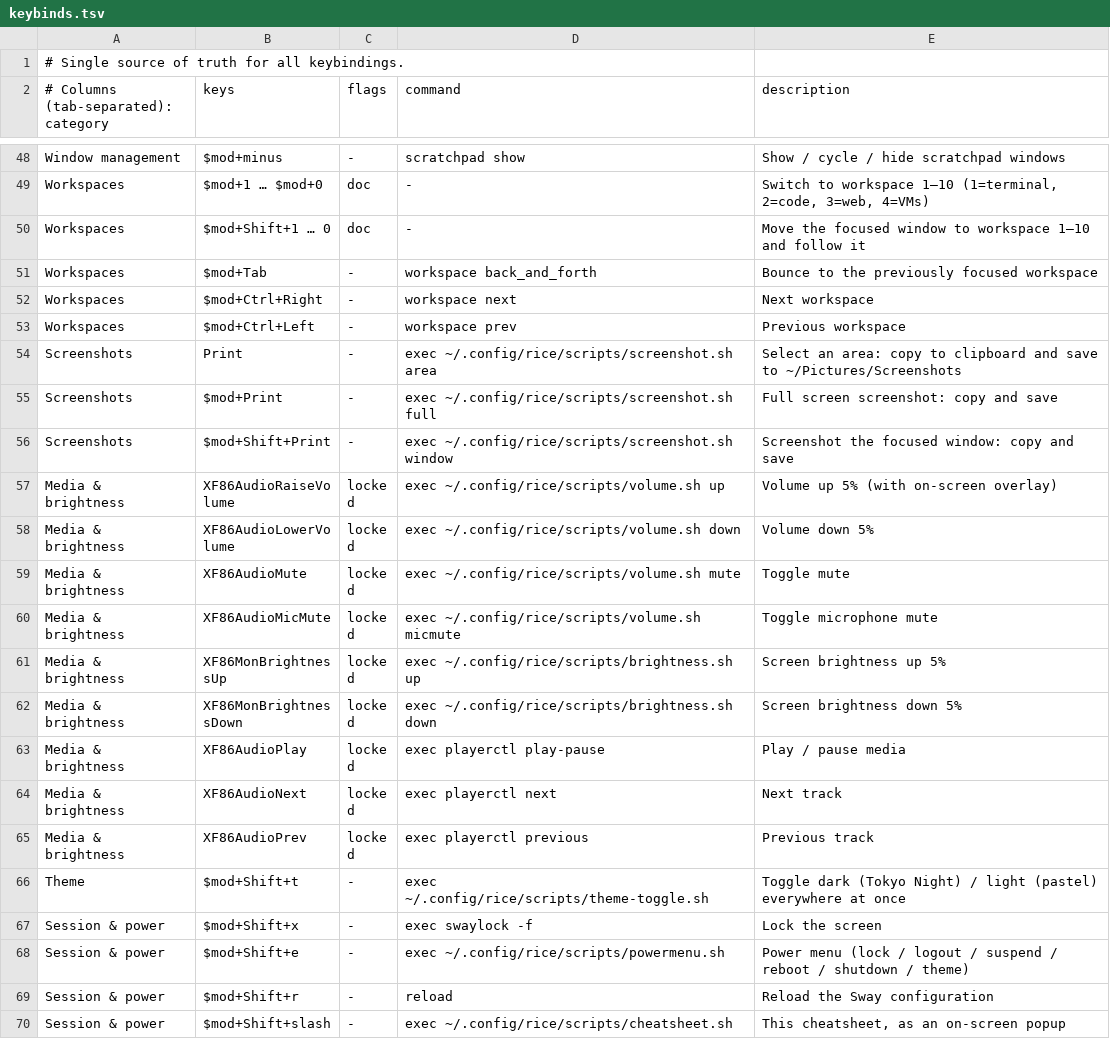
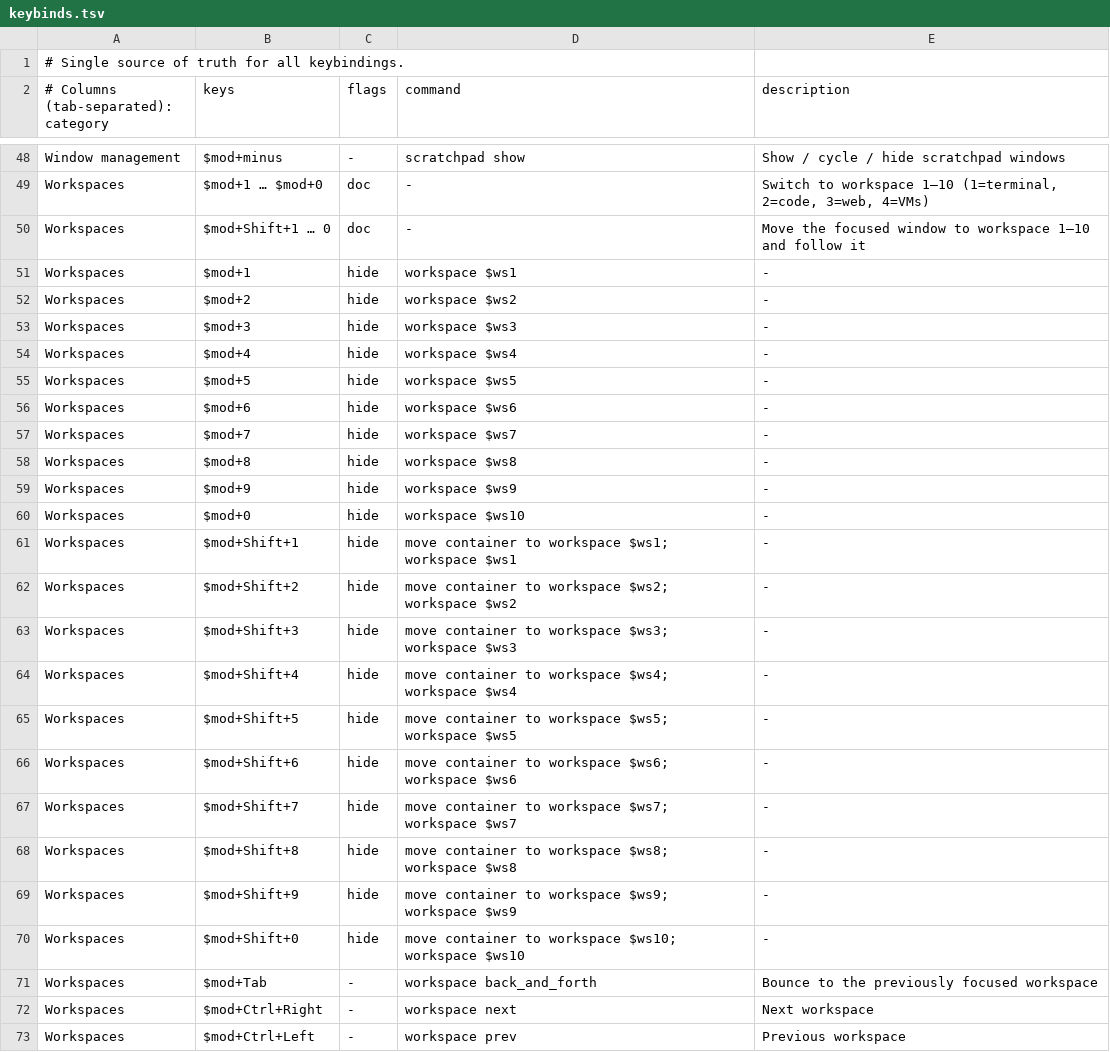
Before and after one commit to alexx-codes/fedora-sway-rice, a TSV file: keybinds.tsv, drawn as a sheet; only a part is shown, gaps mark what is left out; the shorter side is filled out with more unchanged rows; the diff names each change by its address in the sheet, - before the commit and + after, or states it on an @@ line.

```diff
--- a/keybinds.tsv
+++ b/keybinds.tsv
+row 51: Workspaces | $mod+1 | hide | workspace $ws1 | -
+row 52: Workspaces | $mod+2 | hide | workspace $ws2 | -
+row 53: Workspaces | $mod+3 | hide | workspace $ws3 | -
+row 54: Workspaces | $mod+4 | hide | workspace $ws4 | -
+row 55: Workspaces | $mod+5 | hide | workspace $ws5 | -
+row 56: Workspaces | $mod+6 | hide | workspace $ws6 | -
+row 57: Workspaces | $mod+7 | hide | workspace $ws7 | -
+row 58: Workspaces | $mod+8 | hide | workspace $ws8 | -
+row 59: Workspaces | $mod+9 | hide | workspace $ws9 | -
+row 60: Workspaces | $mod+0 | hide | workspace $ws10 | -
+row 61: Workspaces | $mod+Shift+1 | hide | move container to workspace $ws1; workspace $ws1 | -
+row 62: Workspaces | $mod+Shift+2 | hide | move container to workspace $ws2; workspace $ws2 | -
+row 63: Workspaces | $mod+Shift+3 | hide | move container to workspace $ws3; workspace $ws3 | -
+row 64: Workspaces | $mod+Shift+4 | hide | move container to workspace $ws4; workspace $ws4 | -
+row 65: Workspaces | $mod+Shift+5 | hide | move container to workspace $ws5; workspace $ws5 | -
+row 66: Workspaces | $mod+Shift+6 | hide | move container to workspace $ws6; workspace $ws6 | -
+row 67: Workspaces | $mod+Shift+7 | hide | move container to workspace $ws7; workspace $ws7 | -
+row 68: Workspaces | $mod+Shift+8 | hide | move container to workspace $ws8; workspace $ws8 | -
+row 69: Workspaces | $mod+Shift+9 | hide | move container to workspace $ws9; workspace $ws9 | -
+row 70: Workspaces | $mod+Shift+0 | hide | move container to workspace $ws10; workspace $ws10 | -
```
Also changed, not shown: 4 other files.
